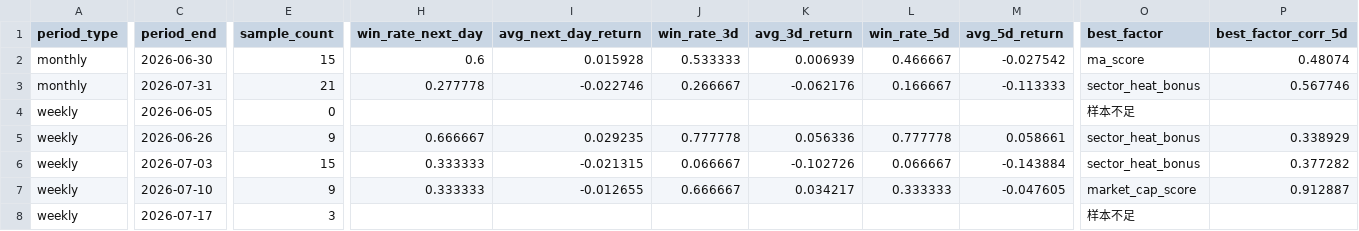
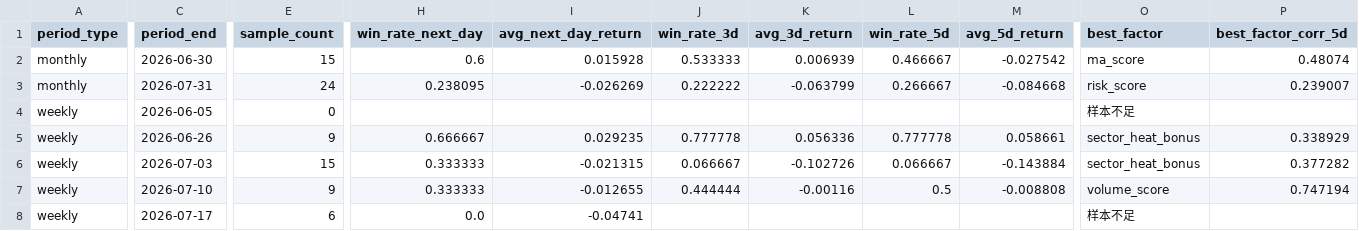
Before and after one commit to motong1969/A-, a CSV file: history/performance_summary.csv, drawn as a sheet; only a part is shown, gaps mark what is left out; the diff names each change by its address in the sheet, - before the commit and + after, or states it on an @@ line.

```diff
--- a/history/performance_summary.csv
+++ b/history/performance_summary.csv
-E3 (sample_count): 21
+E3 (sample_count): 24
-H3 (win_rate_next_day): 0.277778
+H3 (win_rate_next_day): 0.238095
-I3 (avg_next_day_return): -0.022746
+I3 (avg_next_day_return): -0.026269
-J3 (win_rate_3d): 0.266667
+J3 (win_rate_3d): 0.222222
-K3 (avg_3d_return): -0.062176
+K3 (avg_3d_return): -0.063799
-L3 (win_rate_5d): 0.166667
+L3 (win_rate_5d): 0.266667
-M3 (avg_5d_return): -0.113333
+M3 (avg_5d_return): -0.084668
-O3 (best_factor): sector_heat_bonus
+O3 (best_factor): risk_score
-P3 (best_factor_corr_5d): 0.567746
+P3 (best_factor_corr_5d): 0.239007
-J7 (win_rate_3d): 0.666667
+J7 (win_rate_3d): 0.444444
-K7 (avg_3d_return): 0.034217
+K7 (avg_3d_return): -0.00116
-L7 (win_rate_5d): 0.333333
+L7 (win_rate_5d): 0.5
-M7 (avg_5d_return): -0.047605
+M7 (avg_5d_return): -0.008808
-O7 (best_factor): market_cap_score
+O7 (best_factor): volume_score
-P7 (best_factor_corr_5d): 0.912887
+P7 (best_factor_corr_5d): 0.747194
-E8 (sample_count): 3
+E8 (sample_count): 6
-H8 (win_rate_next_day): (empty)
+H8 (win_rate_next_day): 0.0
-I8 (avg_next_day_return): (empty)
+I8 (avg_next_day_return): -0.04741
```
Also changed, not shown: history/market_style_history.csv, history/selection_history.csv, 6 other files.
